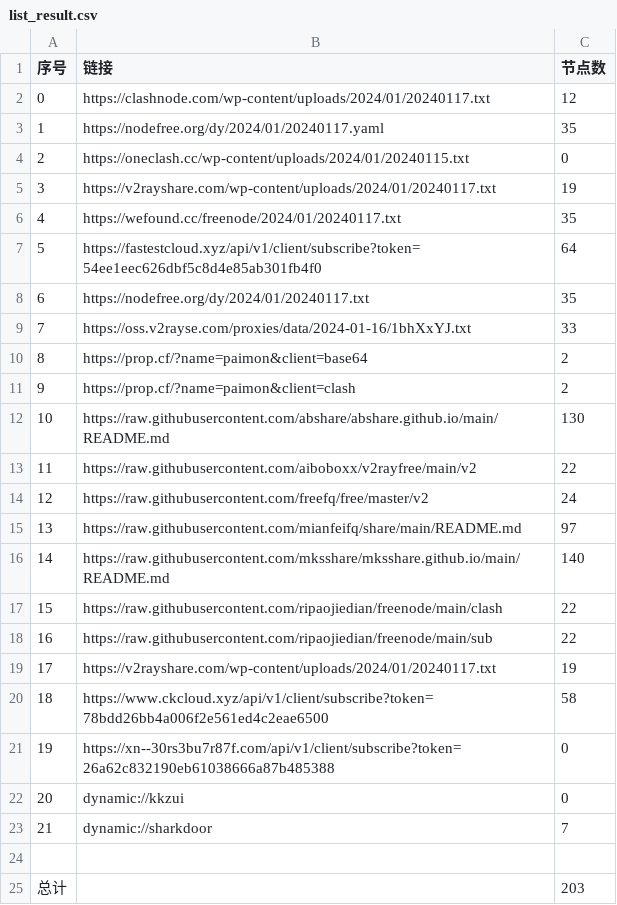
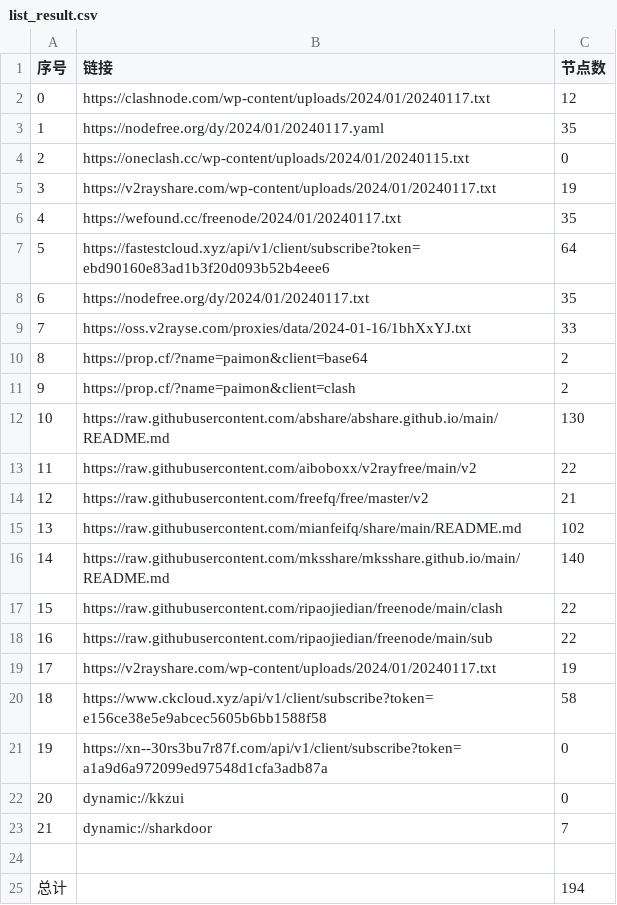
Before and after one commit to hdrafyy/NoMoreWalls, a CSV file: list_result.csv, drawn as a sheet.

```diff
--- a/list_result.csv
+++ b/list_result.csv
@@ -6,3 +6,3 @@
 4,https://wefound.cc/freenode/2024/01/20240117.txt,35
-5,https://fastestcloud.xyz/api/v1/client/subscribe?token=54ee1eec626dbf5c8d4e85ab301fb4f0,64
+5,https://fastestcloud.xyz/api/v1/client/subscribe?token=ebd90160e83ad1b3f20d093b52b4eee6,64
 6,https://nodefree.org/dy/2024/01/20240117.txt,35
@@ -13,4 +13,4 @@
 11,https://raw.githubusercontent.com/aiboboxx/v2rayfree/main/v2,22
-12,https://raw.githubusercontent.com/freefq/free/master/v2,24
-13,https://raw.githubusercontent.com/mianfeifq/share/main/README.md,97
+12,https://raw.githubusercontent.com/freefq/free/master/v2,21
+13,https://raw.githubusercontent.com/mianfeifq/share/main/README.md,102
 14,https://raw.githubusercontent.com/mksshare/mksshare.github.io/main/README.md,140
@@ -19,4 +19,4 @@
 17,https://v2rayshare.com/wp-content/uploads/2024/01/20240117.txt,19
-18,https://www.ckcloud.xyz/api/v1/client/subscribe?token=78bdd26bb4a006f2e561ed4c2eae6500,58
-19,https://xn--30rs3bu7r87f.com/api/v1/client/subscribe?token=26a62c832190eb61038666a87b485388,0
+18,https://www.ckcloud.xyz/api/v1/client/subscribe?token=e156ce38e5e9abcec5605b6bb1588f58,58
+19,https://xn--30rs3bu7r87f.com/api/v1/client/subscribe?token=a1a9d6a972099ed97548d1cfa3adb87a,0
 20,dynamic://kkzui,0
@@ -24,2 +24,2 @@
 
-总计,,203
+总计,,194
```
Also changed, not shown: 14 other files.
